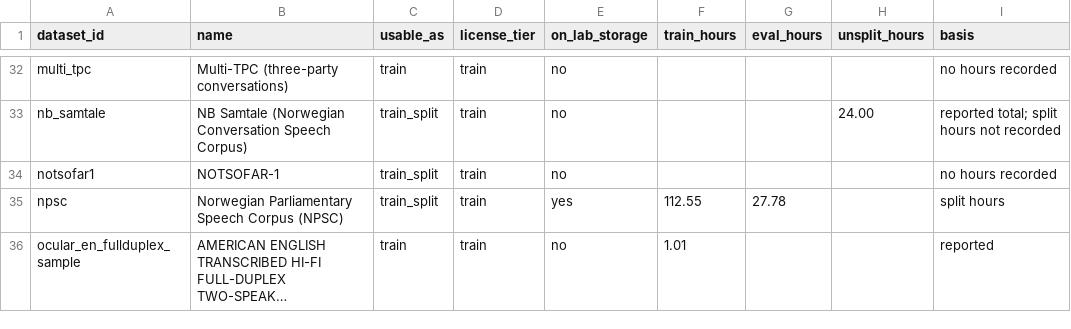
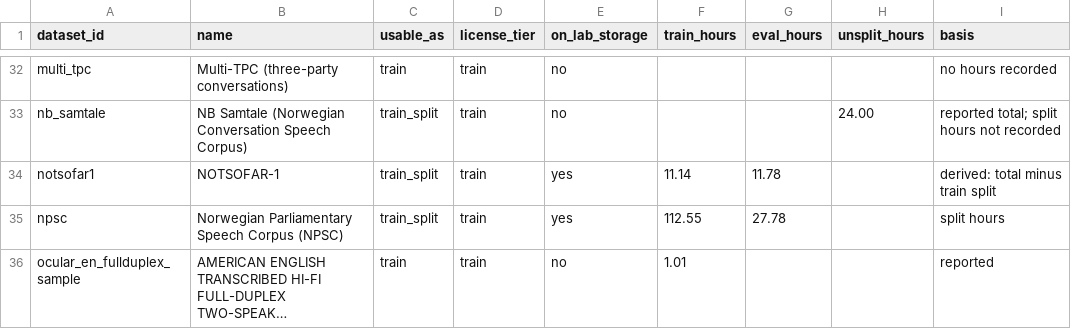
Before and after one commit to KimHaeri/sd_dataset_db, a CSV file: views/usable_hours.csv, drawn as a sheet; only a part is shown, gaps mark what is left out; long unchanged cells end in ….

```diff
--- a/views/usable_hours.csv
+++ b/views/usable_hours.csv
@@ -33,3 +33,3 @@ multi_tpc,Multi-TPC (three-party conversations),train,train,no,,,,no hours recor
 nb_samtale,NB Samtale (Norwegian Conversation Speech Corpus),train_split,train,no,,,24.00,reported total; split hours not recorded
-notsofar1,NOTSOFAR-1,train_split,train,no,,,,no hours recorded
+notsofar1,NOTSOFAR-1,train_split,train,yes,11.14,11.78,,derived: total minus train split
 npsc,Norwegian Parliamentary Speech Corpus (NPSC),train_split,train,yes,112.55,27.78,,split hours
```
Also changed, not shown: data/datasets.csv, data/splits.csv, 4 other files.
